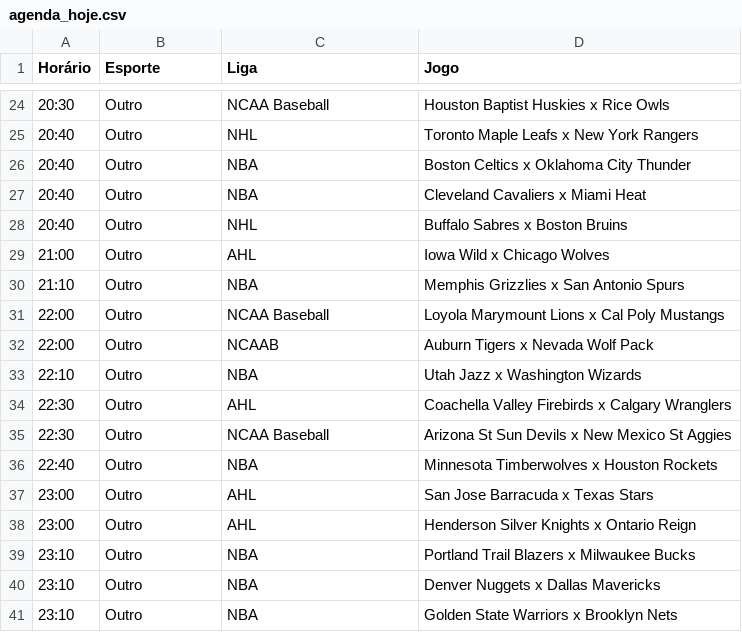
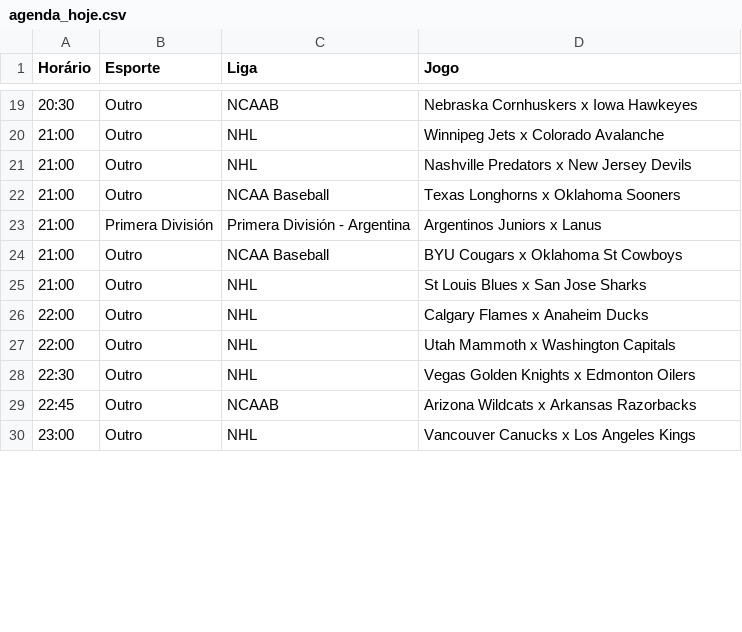
Before and after one commit to BerMontesanti/fundo-bet, a CSV file: agenda_hoje.csv, drawn as a sheet; only a part is shown, gaps mark what is left out; the diff covers the shown part only.

```diff
--- a/agenda_hoje.csv
+++ b/agenda_hoje.csv
@@ -24,18 +19,12 @@ Horário,Esporte,Liga,Jogo
-20:30,Outro,NCAA Baseball,Houston Baptist Huskies x Rice Owls
-20:40,Outro,NHL,Toronto Maple Leafs x New York Rangers
-20:40,Outro,NBA,Boston Celtics x Oklahoma City Thunder
-20:40,Outro,NBA,Cleveland Cavaliers x Miami Heat
-20:40,Outro,NHL,Buffalo Sabres x Boston Bruins
-21:00,Outro,AHL,Iowa Wild x Chicago Wolves
-21:10,Outro,NBA,Memphis Grizzlies x San Antonio Spurs
-22:00,Outro,NCAA Baseball,Loyola Marymount Lions x Cal Poly Mustangs
-22:00,Outro,NCAAB,Auburn Tigers x Nevada Wolf Pack
-22:10,Outro,NBA,Utah Jazz x Washington Wizards
-22:30,Outro,AHL,Coachella Valley Firebirds x Calgary Wranglers
-22:30,Outro,NCAA Baseball,Arizona St Sun Devils x New Mexico St Aggies
-22:40,Outro,NBA,Minnesota Timberwolves x Houston Rockets
-23:00,Outro,AHL,San Jose Barracuda x Texas Stars
-23:00,Outro,AHL,Henderson Silver Knights x Ontario Reign
-23:10,Outro,NBA,Portland Trail Blazers x Milwaukee Bucks
-23:10,Outro,NBA,Denver Nuggets x Dallas Mavericks
-23:10,Outro,NBA,Golden State Warriors x Brooklyn Nets
+20:30,Outro,NCAAB,Nebraska Cornhuskers x Iowa Hawkeyes
+21:00,Outro,NHL,Winnipeg Jets x Colorado Avalanche
+21:00,Outro,NHL,Nashville Predators x New Jersey Devils
+21:00,Outro,NCAA Baseball,Texas Longhorns x Oklahoma Sooners
+21:00,Primera División,Primera División - Argentina,Argentinos Juniors x Lanus
+21:00,Outro,NCAA Baseball,BYU Cougars x Oklahoma St Cowboys
+21:00,Outro,NHL,St Louis Blues x San Jose Sharks
+22:00,Outro,NHL,Calgary Flames x Anaheim Ducks
+22:00,Outro,NHL,Utah Mammoth x Washington Capitals
+22:30,Outro,NHL,Vegas Golden Knights x Edmonton Oilers
+22:45,Outro,NCAAB,Arizona Wildcats x Arkansas Razorbacks
+23:00,Outro,NHL,Vancouver Canucks x Los Angeles Kings
```
Also changed, not shown: 5 added rows, 10 removed rows and 23 edited cells elsewhere in this file.
